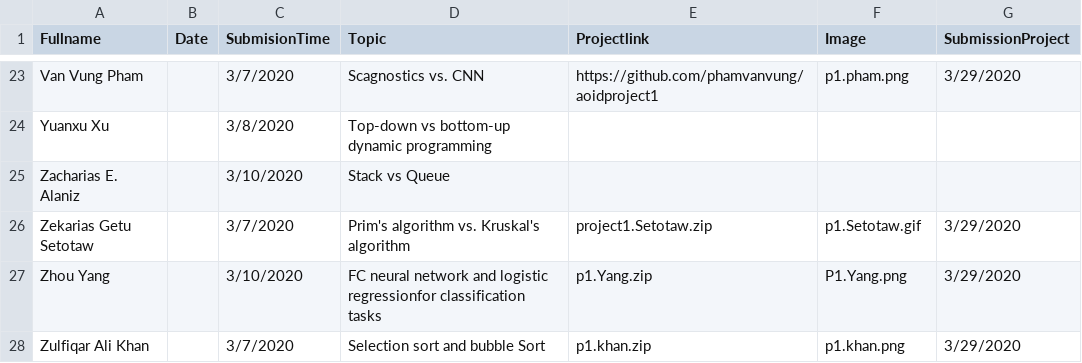
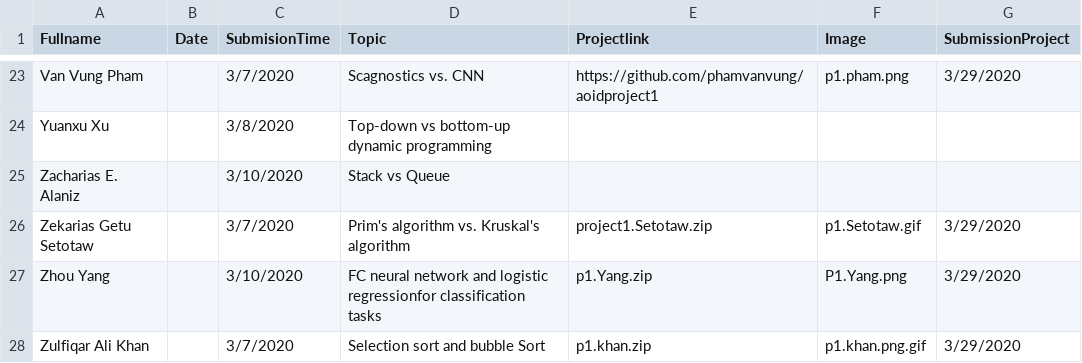
Before and after one commit to iDataVisualizationLab/CS5352, a TSV file: data/P1.tsv, drawn as a sheet; only a part is shown, gaps mark what is left out.

Commit message:
Update P1.tsv

```diff
--- a/data/P1.tsv
+++ b/data/P1.tsv
@@ -27,2 +27,2 @@ Zekarias Getu Setotaw		3/7/2020	Prim's algorithm vs. Kruskal's algorithm	project
 Zhou Yang		3/10/2020	FC neural network and logistic regressionfor classification tasks	p1.Yang.zip	P1.Yang.png	3/29/2020
-Zulfiqar Ali Khan		3/7/2020	Selection sort and bubble Sort	p1.khan.zip	p1.khan.png	3/29/2020
+Zulfiqar Ali Khan		3/7/2020	Selection sort and bubble Sort	p1.khan.zip	p1.khan.png.gif	3/29/2020
```
